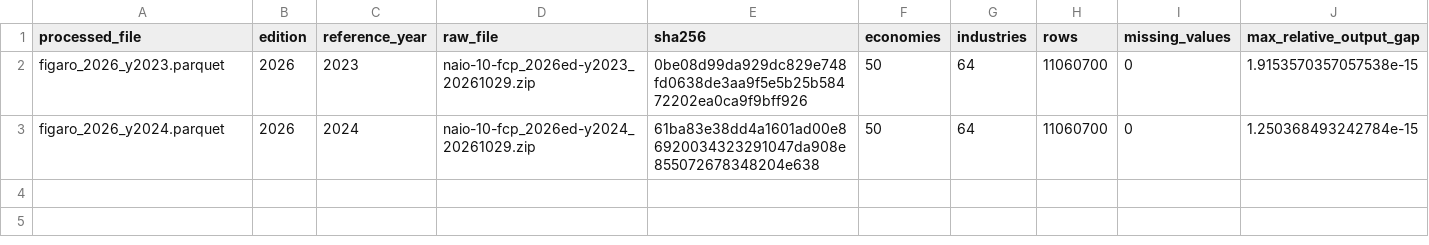
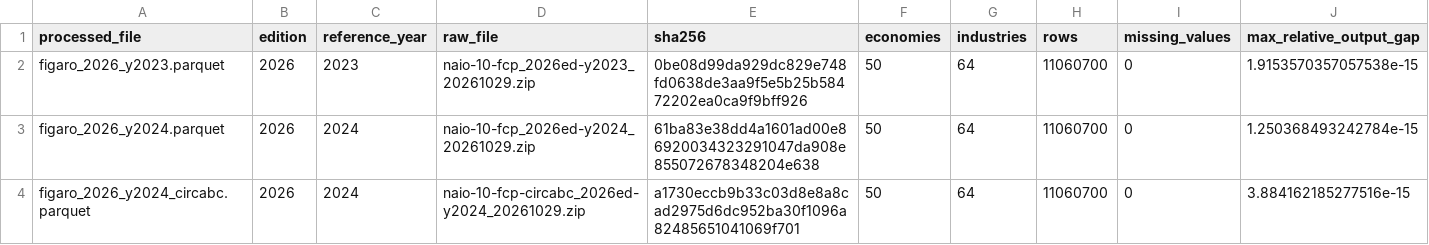
Before and after one commit to ChrisB2025/capacity-check-eu, a CSV file: docs/gate-1/figaro_editions.csv, drawn as a sheet; the diff names each change by its address in the sheet, - before the commit and + after, or states it on an @@ line.

```diff
--- a/docs/gate-1/figaro_editions.csv
+++ b/docs/gate-1/figaro_editions.csv
+row 4: figaro_2026_y2024_circabc.parquet | 2026 | 2024 | naio-10-fcp-circabc_2026ed-y2024_20261029.zip | a1730eccb9b33c03d8e8a8cad2975d6dc952ba30f1096a82485651041069f701 | 50 | 64 | 11060700 | 0 | 3.884162185277516e-15
```
Also changed, not shown: 8 other files.
